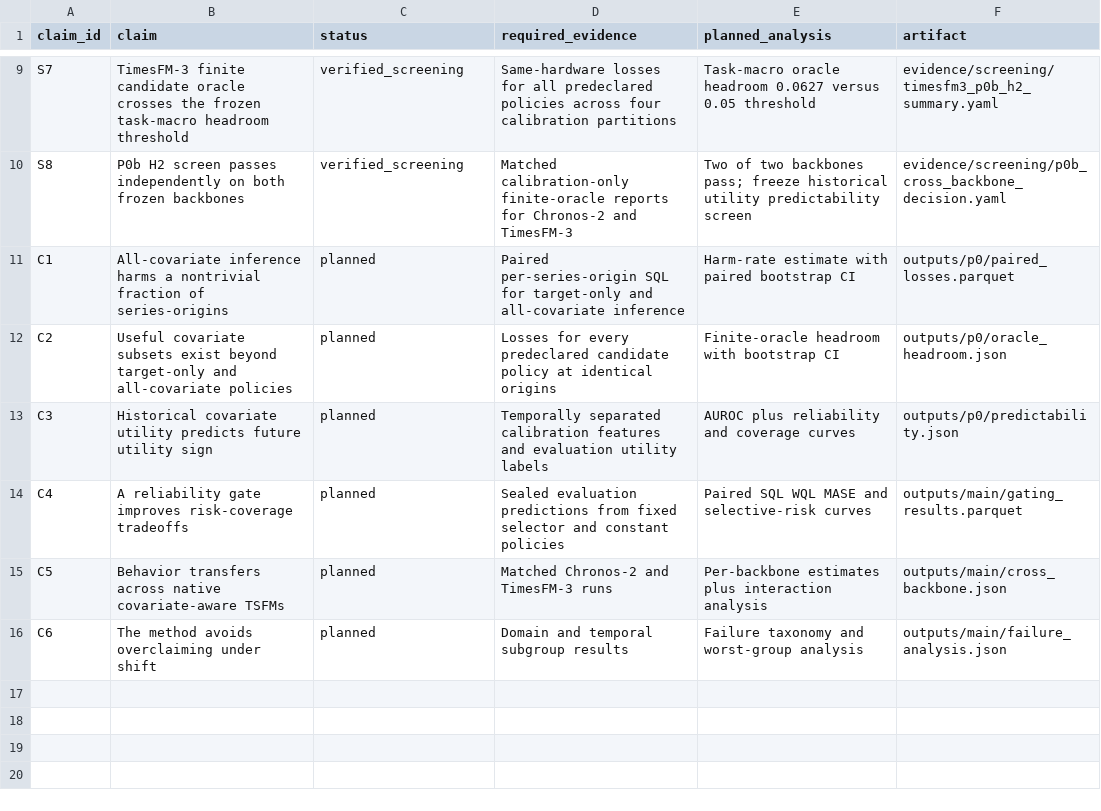
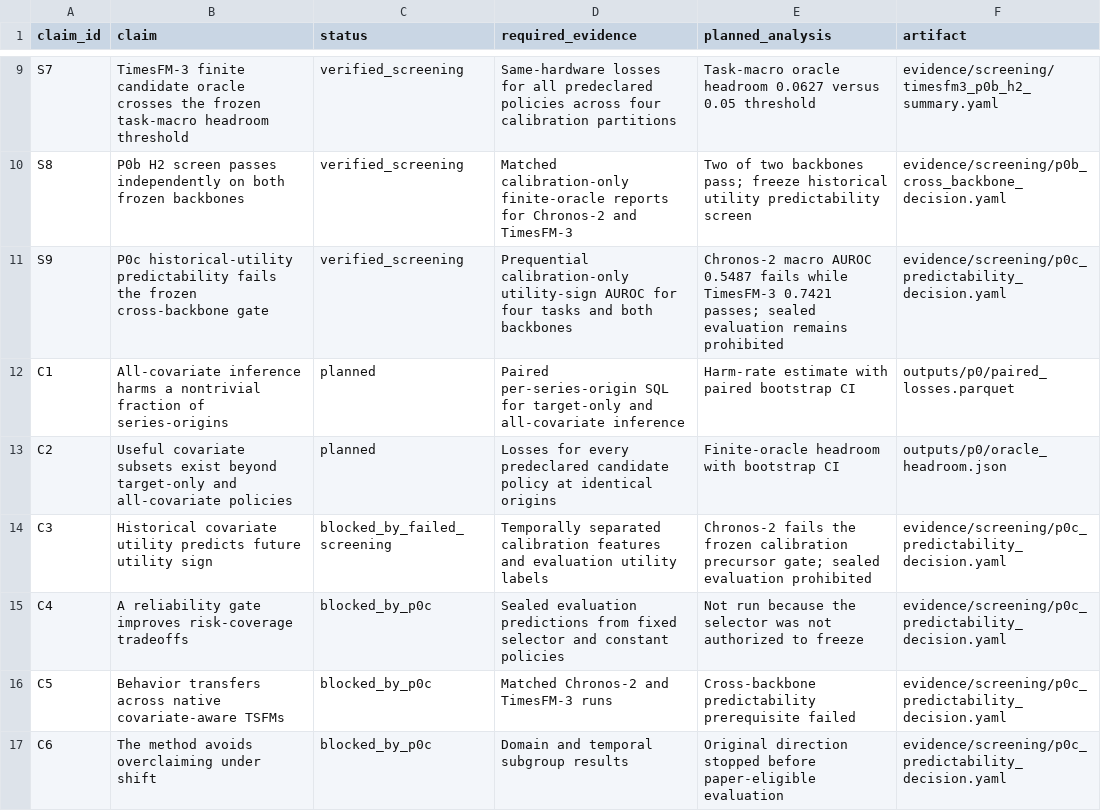
Before and after one commit to FlyMe2star/covariate-safe-tsfm, a CSV file: brief/evidence-matrix.csv, drawn as a sheet; only a part is shown, gaps mark what is left out.

Commit message:
Record failed cross-backbone P0c gate

```diff
--- a/brief/evidence-matrix.csv
+++ b/brief/evidence-matrix.csv
@@ -10,7 +10,8 @@ S7,TimesFM-3 finite candidate oracle crosses the frozen task-macro headroom thre
 S8,P0b H2 screen passes independently on both frozen backbones,verified_screening,Matched calibration-only finite-oracle reports for Chronos-2 and TimesFM-3,Two of two backbones pass; freeze historical utility predictability screen,evidence/screening/p0b_cross_backbone_decision.yaml
+S9,P0c historical-utility predictability fails the frozen cross-backbone gate,verified_screening,Prequential calibration-only utility-sign AUROC for four tasks and both backbones,Chronos-2 macro AUROC 0.5487 fails while TimesFM-3 0.7421 passes; sealed evaluation remains prohibited,evidence/screening/p0c_predictability_decision.yaml
 C1,All-covariate inference harms a nontrivial fraction of series-origins,planned,Paired per-series-origin SQL for target-only and all-covariate inference,Harm-rate estimate with paired bootstrap CI,outputs/p0/paired_losses.parquet
 C2,Useful covariate subsets exist beyond target-only and all-covariate policies,planned,Losses for every predeclared candidate policy at identical origins,Finite-oracle headroom with bootstrap CI,outputs/p0/oracle_headroom.json
-C3,Historical covariate utility predicts future utility sign,planned,Temporally separated calibration features and evaluation utility labels,AUROC plus reliability and coverage curves,outputs/p0/predictability.json
-C4,A reliability gate improves risk-coverage tradeoffs,planned,Sealed evaluation predictions from fixed selector and constant policies,Paired SQL WQL MASE and selective-risk curves,outputs/main/gating_results.parquet
-C5,Behavior transfers across native covariate-aware TSFMs,planned,Matched Chronos-2 and TimesFM-3 runs,Per-backbone estimates plus interaction analysis,outputs/main/cross_backbone.json
-C6,The method avoids overclaiming under shift,planned,Domain and temporal subgroup results,Failure taxonomy and worst-group analysis,outputs/main/failure_analysis.json
+C3,Historical covariate utility predicts future utility sign,blocked_by_failed_screening,Temporally separated calibration features and evaluation utility labels,Chronos-2 fails the frozen calibration precursor gate; sealed evaluation prohibited,evidence/screening/p0c_predictability_decision.yaml
+C4,A reliability gate improves risk-coverage tradeoffs,blocked_by_p0c,Sealed evaluation predictions from fixed selector and constant policies,Not run because the selector was not authorized to freeze,evidence/screening/p0c_predictability_decision.yaml
+C5,Behavior transfers across native covariate-aware TSFMs,blocked_by_p0c,Matched Chronos-2 and TimesFM-3 runs,Cross-backbone predictability prerequisite failed,evidence/screening/p0c_predictability_decision.yaml
+C6,The method avoids overclaiming under shift,blocked_by_p0c,Domain and temporal subgroup results,Original direction stopped before paper-eligible evaluation,evidence/screening/p0c_predictability_decision.yaml
```
Also changed, not shown: 5 other files.
